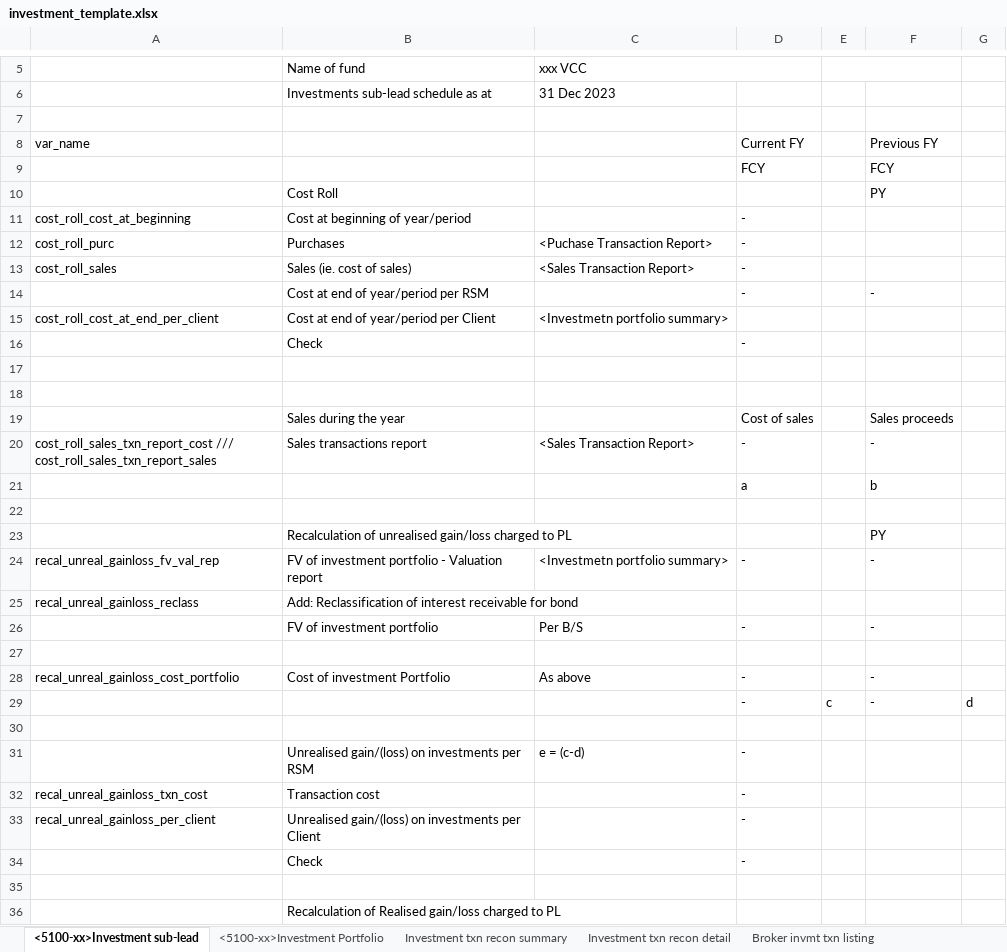
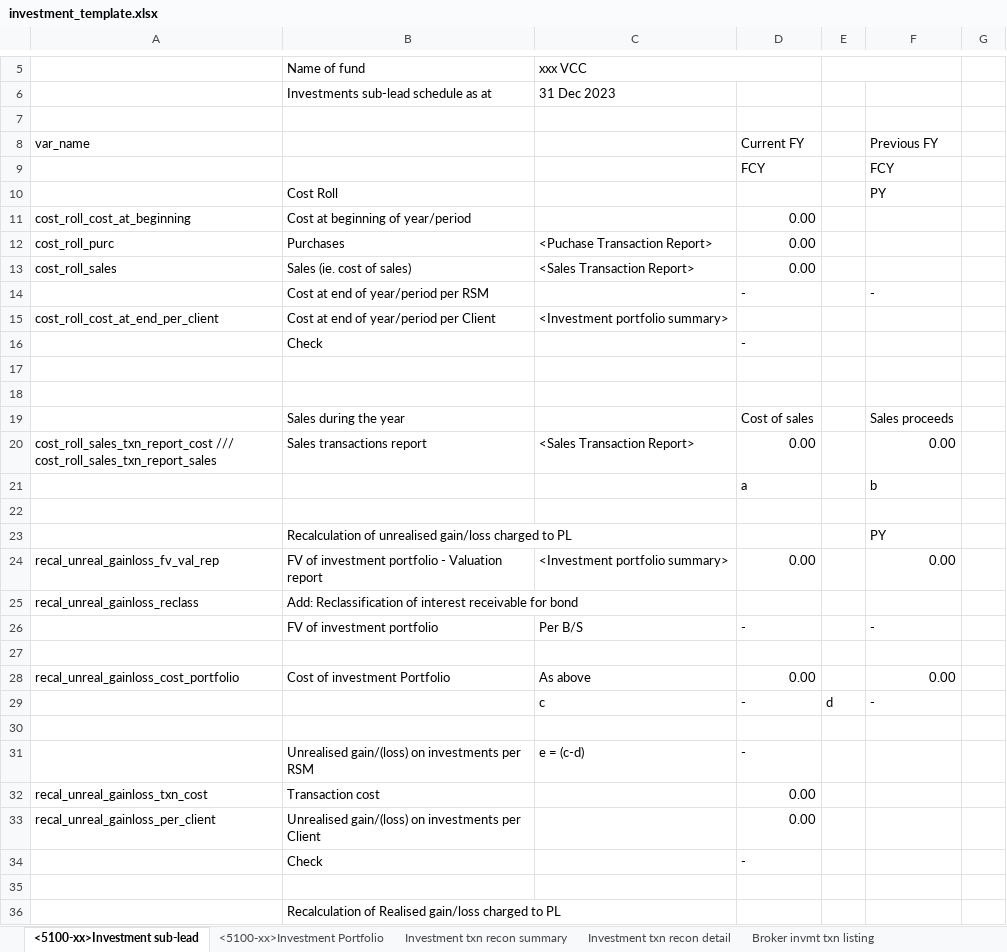
Before and after one commit to Nosdna/luna_andson, an Excel workbook: parameters/investment_template.xlsx, sheet <5100-xx>Investment sub-lead, drawn as a sheet; only a part is shown, gaps mark what is left out; values as stored, in another font and other column widths than the file's, no cell formats; removed rows and columns are numbered as before the commit, all else as after; the diff covers the shown part only; the diff names each change by its address in the sheet, - before the commit and + after, or states it on an @@ line.

```diff
--- a/parameters/investment_template.xlsx (sheet <5100-xx>Investment sub-lead)
+++ b/parameters/investment_template.xlsx (sheet <5100-xx>Investment sub-lead)
-D11:D13: -
+D11:D13: 0.00
-C15 (xxx VCC): <Investmetn portfolio summary>
+C15 (xxx VCC): <Investment portfolio summary>
-D20: -
+D20: 0.00
-F20: -
+F20: 0.00
-C24 (xxx VCC): <Investmetn portfolio summary>
+C24 (xxx VCC): <Investment portfolio summary>
-D24: -
+D24: 0.00
-F24: -
+F24: 0.00
-D28: -
+D28: 0.00
-F28: -
+F28: 0.00
-row 29:  |  |  | - | c | - | d
+row 29:  |  | c | - | d | -
-D32:D33: -
+D32:D33: 0.00
```
Also changed, not shown: 1 removed row and 10 edited cells elsewhere in this sheet, sheet <5100-xx>Investment Portfolio, cell formats, formulas that keep their value, 2 other files.
